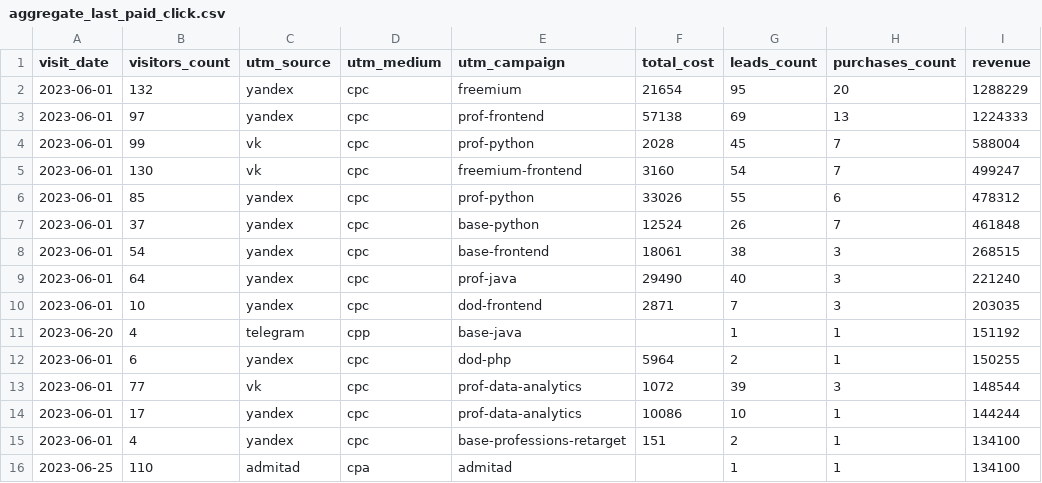
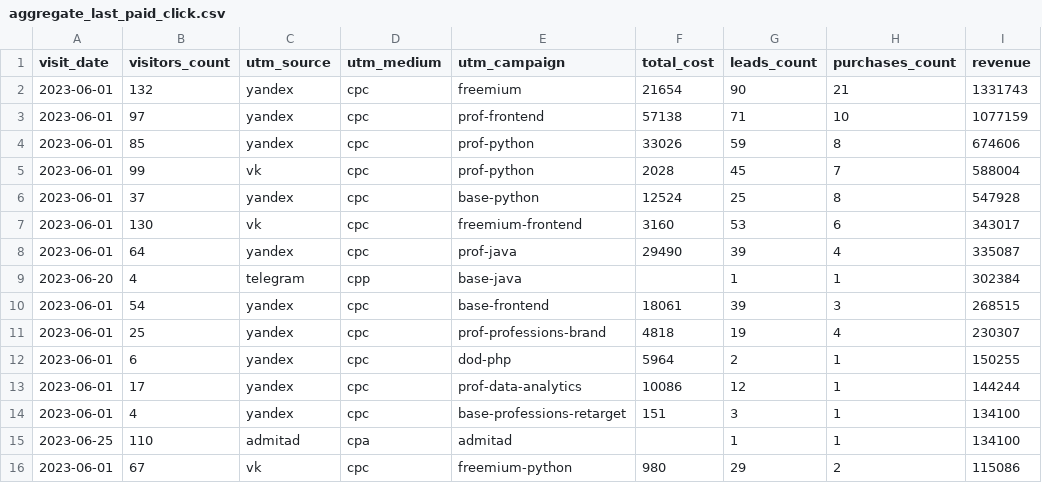
Before and after one commit to Fe1tch/data-analytics-project-96, a CSV file: aggregate_last_paid_click.csv, drawn as a sheet.

Commit message:
Add files via upload

```diff
--- a/aggregate_last_paid_click.csv
+++ b/aggregate_last_paid_click.csv
@@ -1,16 +1,16 @@
 "visit_date","visitors_count","utm_source","utm_medium","utm_campaign","total_cost","leads_count","purchases_count","revenue"
-2023-06-01,132,yandex,cpc,freemium,21654,95,20,1288229
-2023-06-01,97,yandex,cpc,prof-frontend,57138,69,13,1224333
+2023-06-01,132,yandex,cpc,freemium,21654,90,21,1331743
+2023-06-01,97,yandex,cpc,prof-frontend,57138,71,10,1077159
+2023-06-01,85,yandex,cpc,prof-python,33026,59,8,674606
 2023-06-01,99,vk,cpc,prof-python,2028,45,7,588004
-2023-06-01,130,vk,cpc,freemium-frontend,3160,54,7,499247
-2023-06-01,85,yandex,cpc,prof-python,33026,55,6,478312
-2023-06-01,37,yandex,cpc,base-python,12524,26,7,461848
-2023-06-01,54,yandex,cpc,base-frontend,18061,38,3,268515
-2023-06-01,64,yandex,cpc,prof-java,29490,40,3,221240
-2023-06-01,10,yandex,cpc,dod-frontend,2871,7,3,203035
-2023-06-20,4,telegram,cpp,base-java,,1,1,151192
+2023-06-01,37,yandex,cpc,base-python,12524,25,8,547928
+2023-06-01,130,vk,cpc,freemium-frontend,3160,53,6,343017
+2023-06-01,64,yandex,cpc,prof-java,29490,39,4,335087
+2023-06-20,4,telegram,cpp,base-java,,1,1,302384
+2023-06-01,54,yandex,cpc,base-frontend,18061,39,3,268515
+2023-06-01,25,yandex,cpc,prof-professions-brand,4818,19,4,230307
 2023-06-01,6,yandex,cpc,dod-php,5964,2,1,150255
-2023-06-01,77,vk,cpc,prof-data-analytics,1072,39,3,148544
-2023-06-01,17,yandex,cpc,prof-data-analytics,10086,10,1,144244
-2023-06-01,4,yandex,cpc,base-professions-retarget,151,2,1,134100
+2023-06-01,17,yandex,cpc,prof-data-analytics,10086,12,1,144244
+2023-06-01,4,yandex,cpc,base-professions-retarget,151,3,1,134100
 2023-06-25,110,admitad,cpa,admitad,,1,1,134100
+2023-06-01,67,vk,cpc,freemium-python,980,29,2,115086
```
